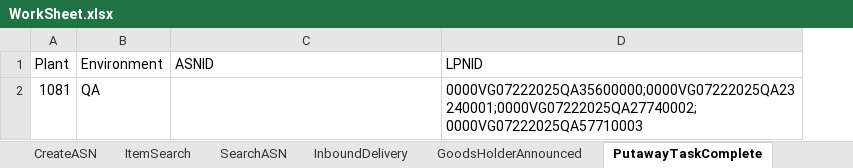
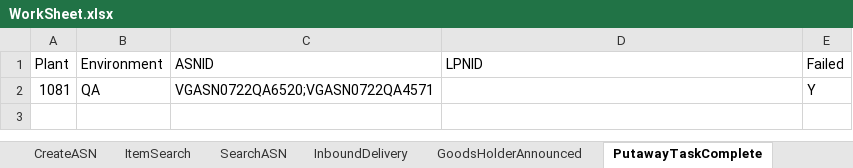
Before and after one commit to Vino0585/Nike, an Excel workbook: J30/Input_files/WorkSheet.xlsx, sheet PutawayTaskComplete, drawn as a sheet; values as stored, in another font and other column widths than the file's, no borders; the diff names each change by its address in the sheet, - before the commit and + after, or states it on an @@ line.

```diff
--- a/J30/Input_files/WorkSheet.xlsx (sheet PutawayTaskComplete)
+++ b/J30/Input_files/WorkSheet.xlsx (sheet PutawayTaskComplete)
+column E (Failed), row 2: Y
-C2 (ASNID): (empty)
+C2 (ASNID): VGASN0722QA6520;VGASN0722QA4571
-D2 (LPNID): 0000VG07222025QA35600000;0000VG07222025QA23240001;0000VG07222025QA27740002;0000VG07222025QA57710003
+D2 (LPNID): (empty)
```
Also changed, not shown: 3 other files.
